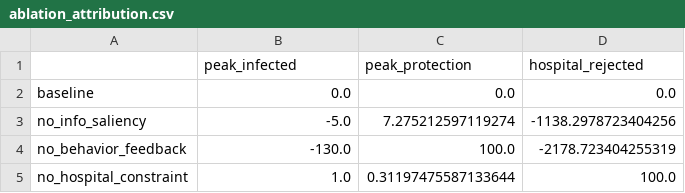
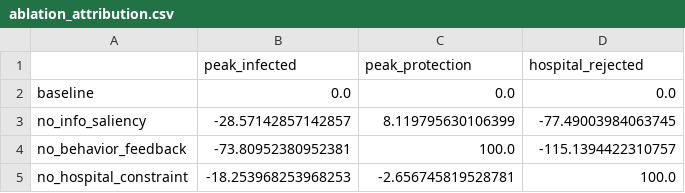
Before and after one commit to 7Dt3V5TmzAtfur/HybridSimulation-InfoSaliency, a CSV file: results/ablation_attribution.csv, drawn as a sheet.

Commit message:
Update experimental results: peak reduction 34.3 (p<0.0001), ablation baseline=126, no_behavior_feedback=219

```diff
--- a/results/ablation_attribution.csv
+++ b/results/ablation_attribution.csv
@@ -2,4 +2,4 @@
 baseline,0.0,0.0,0.0
-no_info_saliency,-5.0,7.275212597119274,-1138.2978723404256
-no_behavior_feedback,-130.0,100.0,-2178.723404255319
-no_hospital_constraint,1.0,0.31197475587133644,100.0
+no_info_saliency,-28.57142857142857,8.119795630106399,-77.49003984063745
+no_behavior_feedback,-73.80952380952381,100.0,-115.1394422310757
+no_hospital_constraint,-18.253968253968253,-2.656745819528781,100.0
```
Also changed, not shown: 26 other files.
